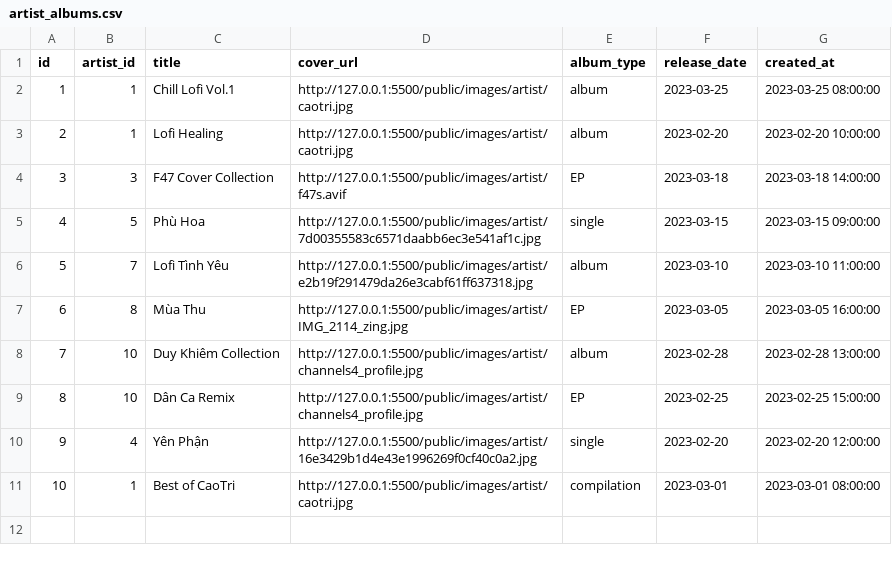
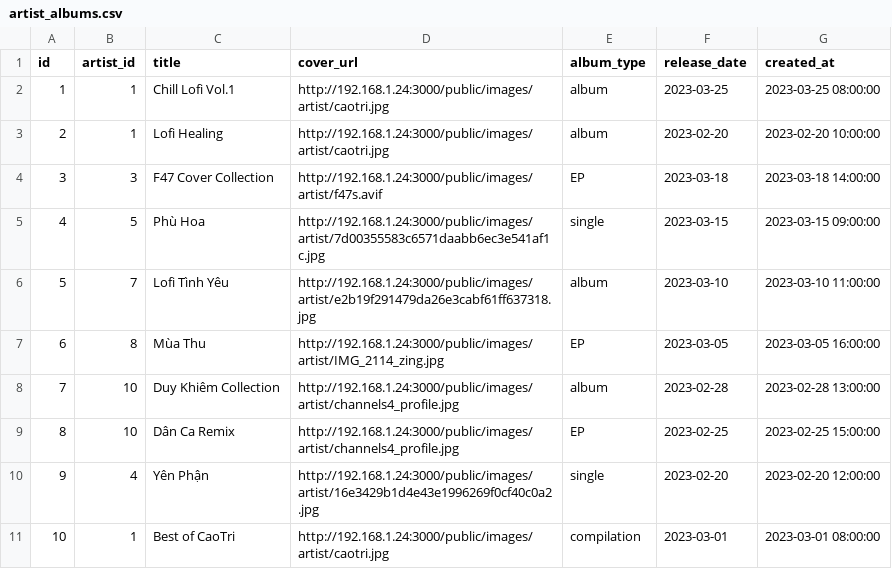
Before and after one commit to LiinIT/FullHealingMusic, a CSV file: healing_music_web/public/artist_albums.csv, drawn as a sheet.

```diff
--- a/healing_music_web/public/artist_albums.csv
+++ b/healing_music_web/public/artist_albums.csv
@@ -1,11 +1,11 @@
 id,artist_id,title,cover_url,album_type,release_date,created_at
-1,1,Chill Lofi Vol.1,http://127.0.0.1:5500/public/images/artist/caotri.jpg,album,2023-03-25,2023-03-25 08:00:00
-2,1,Lofi Healing,http://127.0.0.1:5500/public/images/artist/caotri.jpg,album,2023-02-20,2023-02-20 10:00:00
-3,3,F47 Cover Collection,http://127.0.0.1:5500/public/images/artist/f47s.avif,EP,2023-03-18,2023-03-18 14:00:00
-4,5,Phù Hoa,http://127.0.0.1:5500/public/images/artist/7d00355583c6571daabb6ec3e541af1c.jpg,single,2023-03-15,2023-03-15 09:00:00
-5,7,Lofi Tình Yêu,http://127.0.0.1:5500/public/images/artist/e2b19f291479da26e3cabf61ff637318.jpg,album,2023-03-10,2023-03-10 11:00:00
-6,8,Mùa Thu,http://127.0.0.1:5500/public/images/artist/IMG_2114_zing.jpg,EP,2023-03-05,2023-03-05 16:00:00
-7,10,Duy Khiêm Collection,http://127.0.0.1:5500/public/images/artist/channels4_profile.jpg,album,2023-02-28,2023-02-28 13:00:00
-8,10,Dân Ca Remix,http://127.0.0.1:5500/public/images/artist/channels4_profile.jpg,EP,2023-02-25,2023-02-25 15:00:00
-9,4,Yên Phận,http://127.0.0.1:5500/public/images/artist/16e3429b1d4e43e1996269f0cf40c0a2.jpg,single,2023-02-20,2023-02-20 12:00:00
-10,1,Best of CaoTri,http://127.0.0.1:5500/public/images/artist/caotri.jpg,compilation,2023-03-01,2023-03-01 08:00:00
+1,1,Chill Lofi Vol.1,http://192.168.1.24:3000/public/images/artist/caotri.jpg,album,2023-03-25,2023-03-25 08:00:00
+2,1,Lofi Healing,http://192.168.1.24:3000/public/images/artist/caotri.jpg,album,2023-02-20,2023-02-20 10:00:00
+3,3,F47 Cover Collection,http://192.168.1.24:3000/public/images/artist/f47s.avif,EP,2023-03-18,2023-03-18 14:00:00
+4,5,Phù Hoa,http://192.168.1.24:3000/public/images/artist/7d00355583c6571daabb6ec3e541af1c.jpg,single,2023-03-15,2023-03-15 09:00:00
+5,7,Lofi Tình Yêu,http://192.168.1.24:3000/public/images/artist/e2b19f291479da26e3cabf61ff637318.jpg,album,2023-03-10,2023-03-10 11:00:00
+6,8,Mùa Thu,http://192.168.1.24:3000/public/images/artist/IMG_2114_zing.jpg,EP,2023-03-05,2023-03-05 16:00:00
+7,10,Duy Khiêm Collection,http://192.168.1.24:3000/public/images/artist/channels4_profile.jpg,album,2023-02-28,2023-02-28 13:00:00
+8,10,Dân Ca Remix,http://192.168.1.24:3000/public/images/artist/channels4_profile.jpg,EP,2023-02-25,2023-02-25 15:00:00
+9,4,Yên Phận,http://192.168.1.24:3000/public/images/artist/16e3429b1d4e43e1996269f0cf40c0a2.jpg,single,2023-02-20,2023-02-20 12:00:00
+10,1,Best of CaoTri,http://192.168.1.24:3000/public/images/artist/caotri.jpg,compilation,2023-03-01,2023-03-01 08:00:00
```
Also changed, not shown: healing_music_web/public/artist_db.csv, healing_music_web/public/songs_db.csv, 18 other files.
